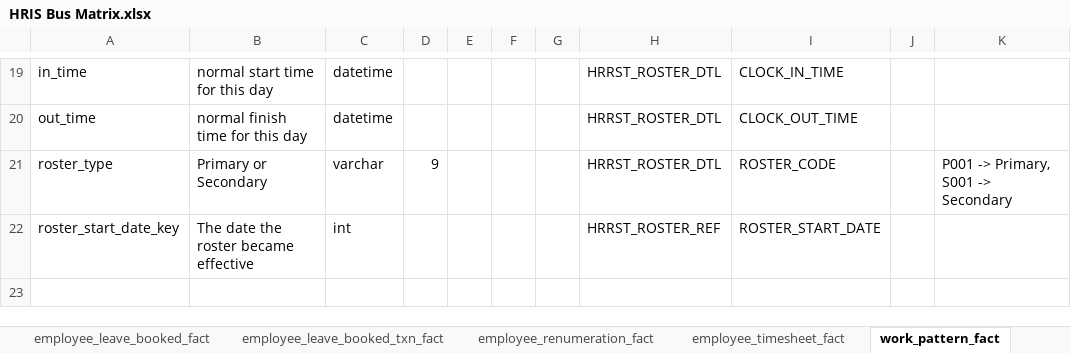
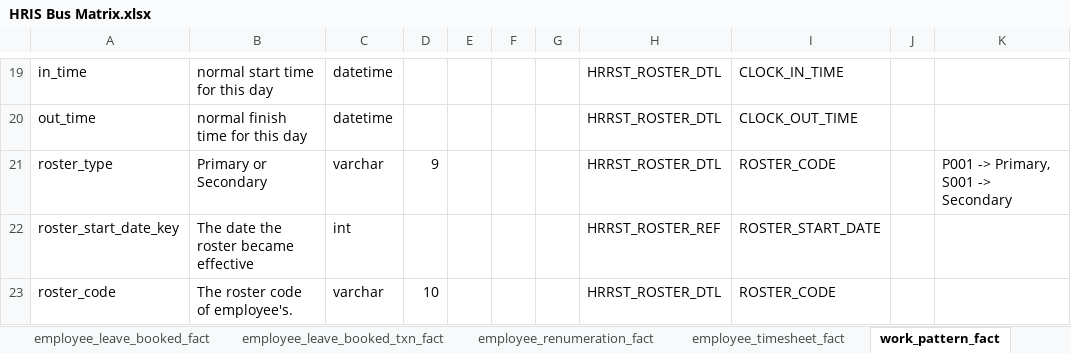
Before and after one commit to anglicaresa/ReportingWarehouse, an Excel workbook: Matrix_Bus/HRIS Bus Matrix.xlsx, sheet work_pattern_fact, drawn as a sheet; only a part is shown, gaps mark what is left out; values as stored, in another font and other column widths than the file's, no borders; table styles not drawn; the diff names each change by its address in the sheet, - before the commit and + after, or states it on an @@ line.

Commit message:
Update work_pattern_fact table roster_code column added and ETL changed which needs to be laoded into server agent next Monday.

```diff
--- a/Matrix_Bus/HRIS Bus Matrix.xlsx (sheet work_pattern_fact)
+++ b/Matrix_Bus/HRIS Bus Matrix.xlsx (sheet work_pattern_fact)
+row 23: roster_code | The roster code of employee's. | varchar | 10 |  |  |  | HRRST_ROSTER_DTL | ROSTER_CODE
```
Also changed, not shown: sheet Bus Matrix, 3 other files.
